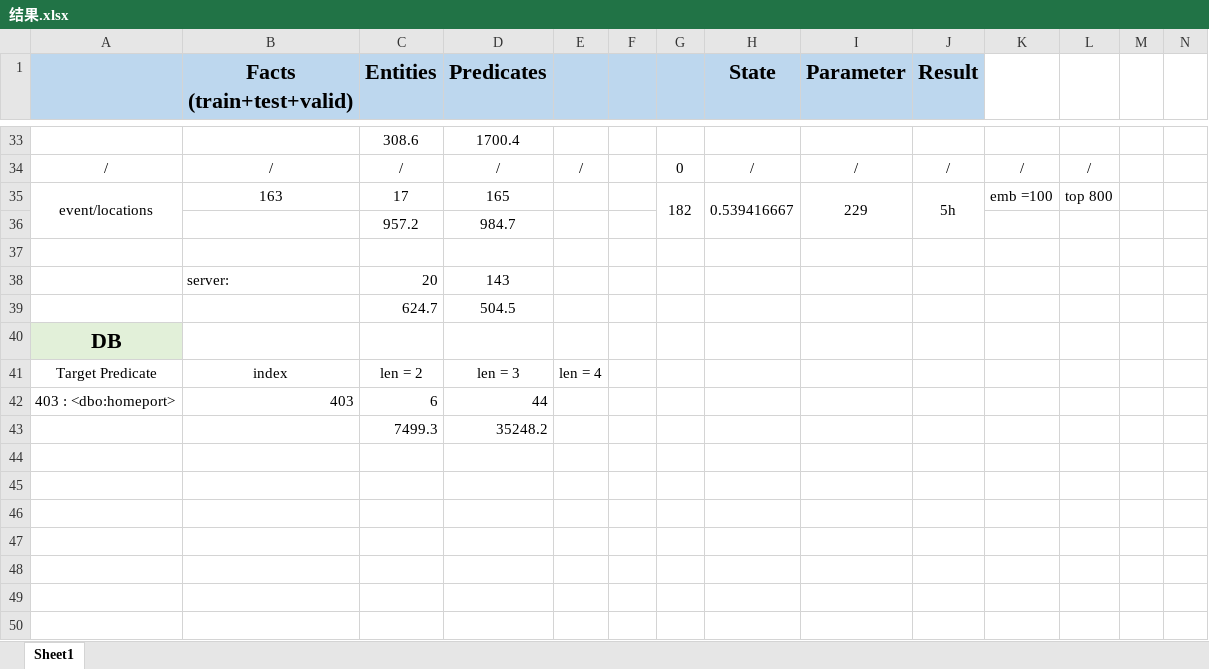
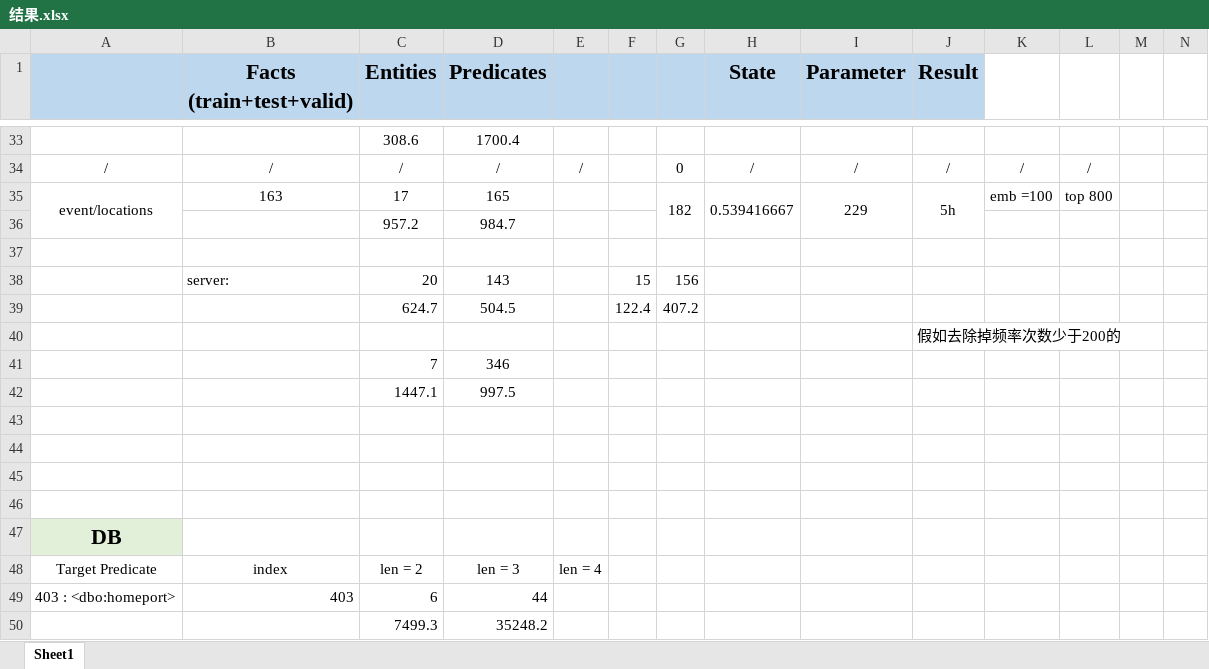
Before and after one commit to Rainbow0625/Rule-learning, an Excel workbook: rulelearning/结果.xlsx, sheet Sheet1, drawn as a sheet; only a part is shown, gaps mark what is left out; values as stored, in another font and other column widths than the file's, no borders; addresses are those after the commit; rows hold the shown columns only; the diff names each change by its address in the sheet, - before the commit and + after, or states it on an @@ line.

```diff
--- a/rulelearning/结果.xlsx (sheet Sheet1)
+++ b/rulelearning/结果.xlsx (sheet Sheet1)
-F38: (empty)
+F38: 15
-G38: (empty)
+G38: 156
+row 39:  |  | 624.7 | 504.5 |  | 122.4 | 407.2
+row 40:  |  |  |  |  |  |  |  |  | 假如去除掉频率次数少于200的
+row 41:  |  | 7 | 346
+row 42:  |  | 1447.1 | 997.5
-row 43:  |  | 624.7 | 504.5
+row 43: (empty)
+row 44: (empty)
+row 45: (empty)
+row 46: (empty)
```
Also changed, not shown: 3 other files.
